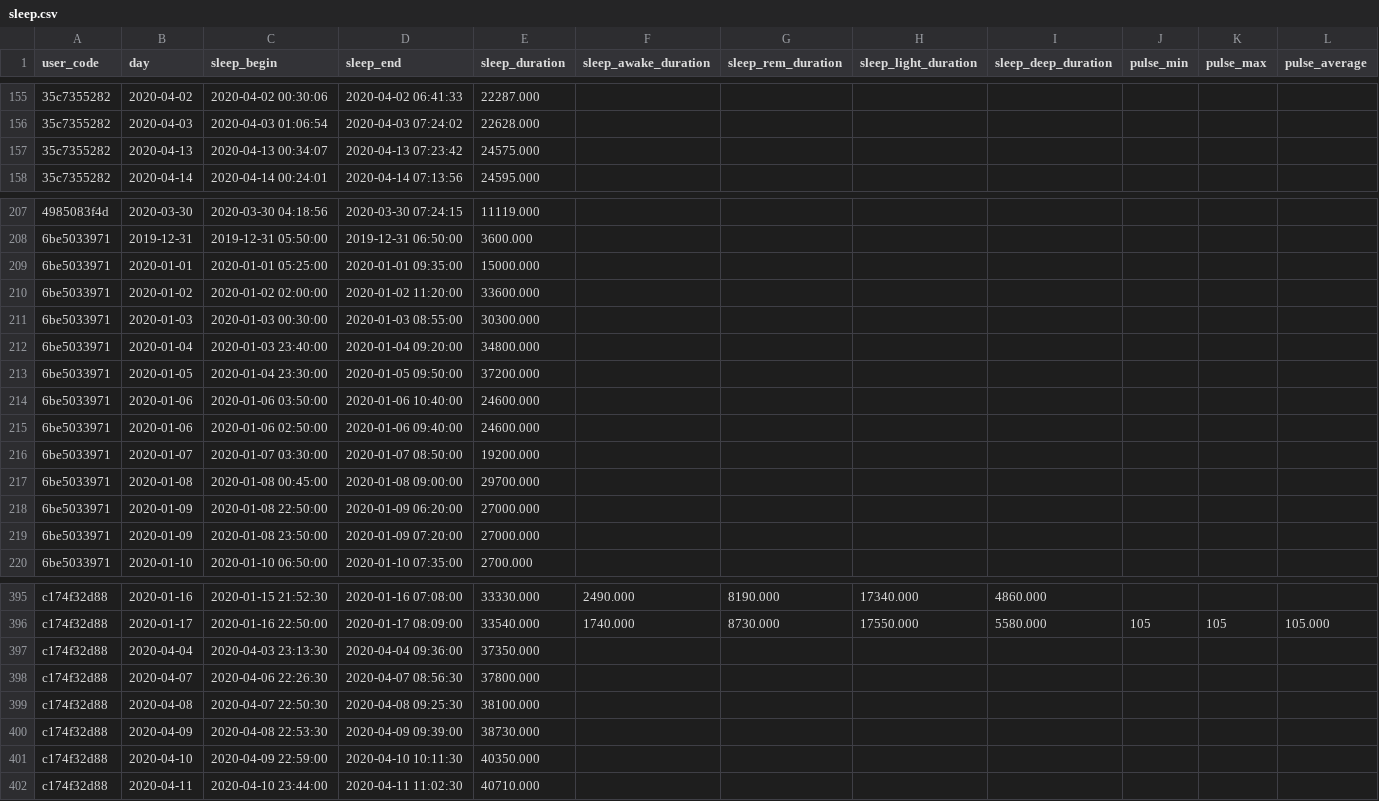
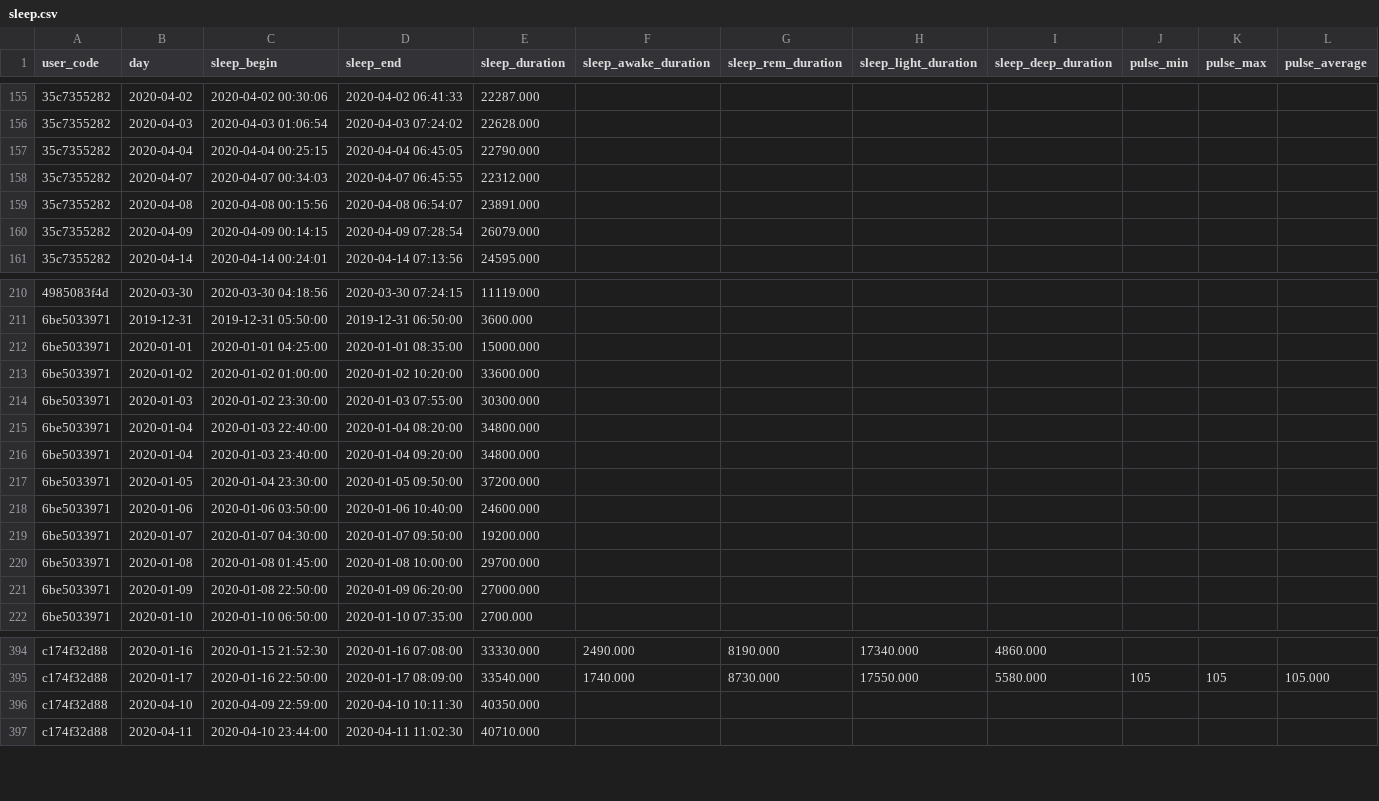
Before and after one commit to Welltory/hrv-covid19, a CSV file: data/sleep.csv, drawn as a sheet; only a part is shown, gaps mark what is left out; the diff covers the shown part only.

```diff
--- a/data/sleep.csv
+++ b/data/sleep.csv
@@ -156,3 +156,6 @@
 "35c7355282","2020-04-03","2020-04-03 01:06:54","2020-04-03 07:24:02","22628.000","","","","","","",""
-"35c7355282","2020-04-13","2020-04-13 00:34:07","2020-04-13 07:23:42","24575.000","","","","","","",""
+"35c7355282","2020-04-04","2020-04-04 00:25:15","2020-04-04 06:45:05","22790.000","","","","","","",""
+"35c7355282","2020-04-07","2020-04-07 00:34:03","2020-04-07 06:45:55","22312.000","","","","","","",""
+"35c7355282","2020-04-08","2020-04-08 00:15:56","2020-04-08 06:54:07","23891.000","","","","","","",""
+"35c7355282","2020-04-09","2020-04-09 00:14:15","2020-04-09 07:28:54","26079.000","","","","","","",""
 "35c7355282","2020-04-14","2020-04-14 00:24:01","2020-04-14 07:13:56","24595.000","","","","","","",""
@@ -208,5 +211,6 @@
 "6be5033971","2019-12-31","2019-12-31 05:50:00","2019-12-31 06:50:00","3600.000","","","","","","",""
-"6be5033971","2020-01-01","2020-01-01 05:25:00","2020-01-01 09:35:00","15000.000","","","","","","",""
-"6be5033971","2020-01-02","2020-01-02 02:00:00","2020-01-02 11:20:00","33600.000","","","","","","",""
-"6be5033971","2020-01-03","2020-01-03 00:30:00","2020-01-03 08:55:00","30300.000","","","","","","",""
+"6be5033971","2020-01-01","2020-01-01 04:25:00","2020-01-01 08:35:00","15000.000","","","","","","",""
+"6be5033971","2020-01-02","2020-01-02 01:00:00","2020-01-02 10:20:00","33600.000","","","","","","",""
+"6be5033971","2020-01-03","2020-01-02 23:30:00","2020-01-03 07:55:00","30300.000","","","","","","",""
+"6be5033971","2020-01-04","2020-01-03 22:40:00","2020-01-04 08:20:00","34800.000","","","","","","",""
 "6be5033971","2020-01-04","2020-01-03 23:40:00","2020-01-04 09:20:00","34800.000","","","","","","",""
@@ -214,7 +218,5 @@
 "6be5033971","2020-01-06","2020-01-06 03:50:00","2020-01-06 10:40:00","24600.000","","","","","","",""
-"6be5033971","2020-01-06","2020-01-06 02:50:00","2020-01-06 09:40:00","24600.000","","","","","","",""
-"6be5033971","2020-01-07","2020-01-07 03:30:00","2020-01-07 08:50:00","19200.000","","","","","","",""
-"6be5033971","2020-01-08","2020-01-08 00:45:00","2020-01-08 09:00:00","29700.000","","","","","","",""
+"6be5033971","2020-01-07","2020-01-07 04:30:00","2020-01-07 09:50:00","19200.000","","","","","","",""
+"6be5033971","2020-01-08","2020-01-08 01:45:00","2020-01-08 10:00:00","29700.000","","","","","","",""
 "6be5033971","2020-01-09","2020-01-08 22:50:00","2020-01-09 06:20:00","27000.000","","","","","","",""
-"6be5033971","2020-01-09","2020-01-08 23:50:00","2020-01-09 07:20:00","27000.000","","","","","","",""
 "6be5033971","2020-01-10","2020-01-10 06:50:00","2020-01-10 07:35:00","2700.000","","","","","","",""
@@ -396,6 +395,2 @@
 "c174f32d88","2020-01-17","2020-01-16 22:50:00","2020-01-17 08:09:00","33540.000","1740.000","8730.000","17550.000","5580.000",105,105,"105.000"
-"c174f32d88","2020-04-04","2020-04-03 23:13:30","2020-04-04 09:36:00","37350.000","","","","","","",""
-"c174f32d88","2020-04-07","2020-04-06 22:26:30","2020-04-07 08:56:30","37800.000","","","","","","",""
-"c174f32d88","2020-04-08","2020-04-07 22:50:30","2020-04-08 09:25:30","38100.000","","","","","","",""
-"c174f32d88","2020-04-09","2020-04-08 22:53:30","2020-04-09 09:39:00","38730.000","","","","","","",""
 "c174f32d88","2020-04-10","2020-04-09 22:59:00","2020-04-10 10:11:30","40350.000","","","","","","",""
```
Also changed, not shown: 1 added row, 4 removed rows and 1 moved row elsewhere in this file, data/blood_pressure.csv, data/participants.csv, 4 other files.
